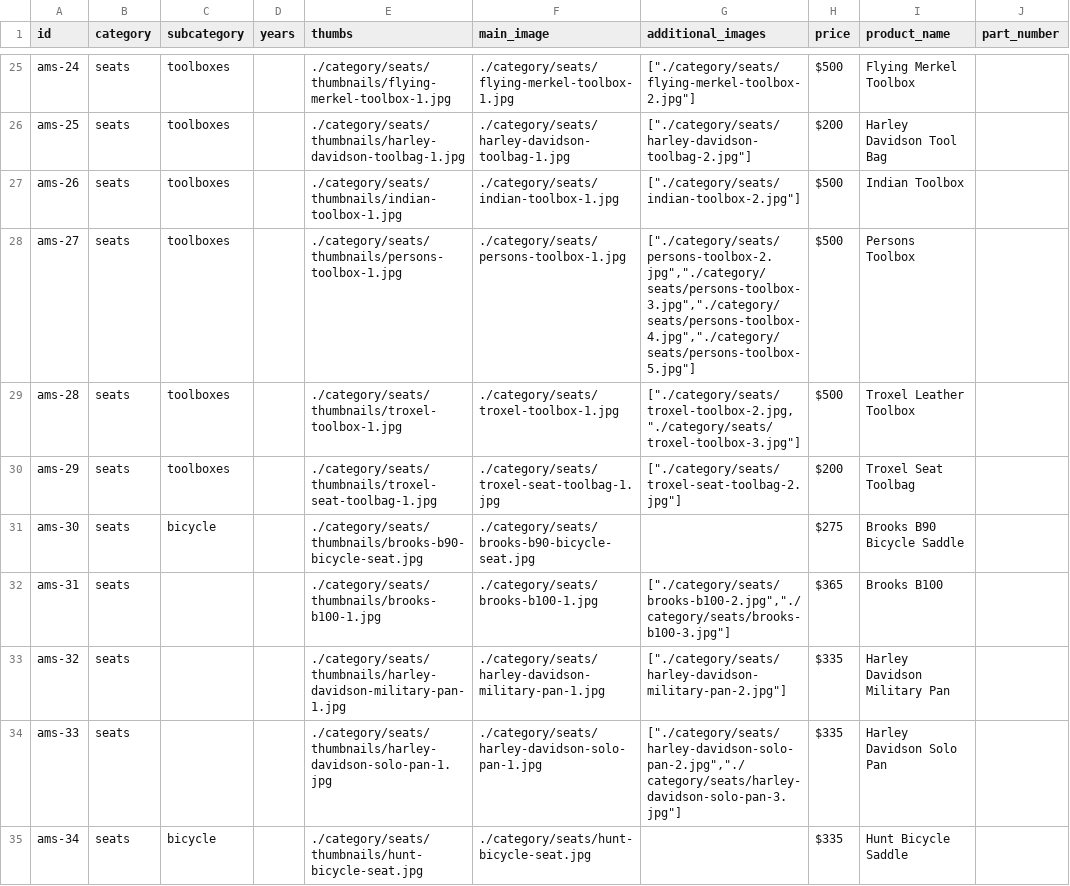
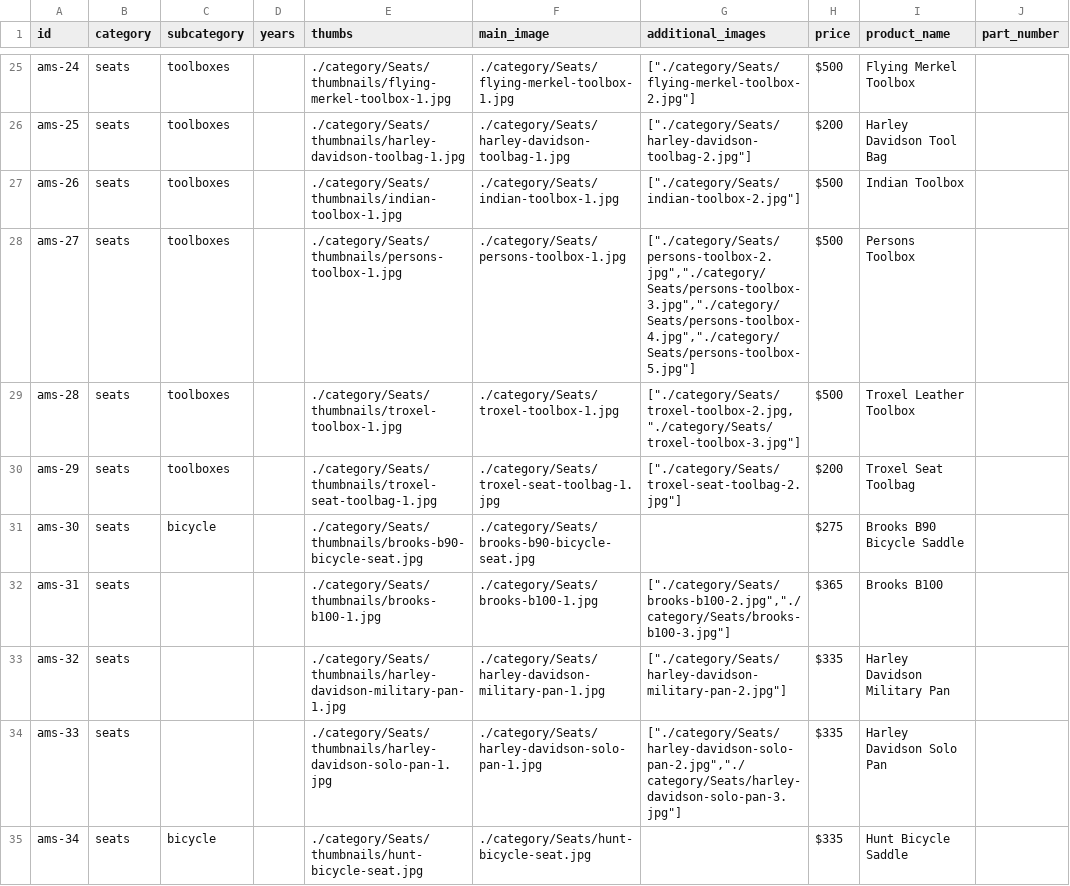
Before and after one commit to josephhess/antiquemotosmith, a CSV file: antique_moto_smith_main.csv, drawn as a sheet; only a part is shown, gaps mark what is left out; the diff covers the shown part only; the diff names each change by its address in the sheet, - before the commit and + after, or states it on an @@ line.

```diff
--- a/antique_moto_smith_main.csv
+++ b/antique_moto_smith_main.csv
-E25 (thumbs): ./category/seats/thumbnails/flying-merkel-toolbox-1.jpg
+E25 (thumbs): ./category/Seats/thumbnails/flying-merkel-toolbox-1.jpg
-F25 (main_image): ./category/seats/flying-merkel-toolbox-1.jpg
+F25 (main_image): ./category/Seats/flying-merkel-toolbox-1.jpg
-G25 (additional_images): ["./category/seats/flying-merkel-toolbox-2.jpg"]
+G25 (additional_images): ["./category/Seats/flying-merkel-toolbox-2.jpg"]
-E26 (thumbs): ./category/seats/thumbnails/harley-davidson-toolbag-1.jpg
+E26 (thumbs): ./category/Seats/thumbnails/harley-davidson-toolbag-1.jpg
-F26 (main_image): ./category/seats/harley-davidson-toolbag-1.jpg
+F26 (main_image): ./category/Seats/harley-davidson-toolbag-1.jpg
-G26 (additional_images): ["./category/seats/harley-davidson-toolbag-2.jpg"]
+G26 (additional_images): ["./category/Seats/harley-davidson-toolbag-2.jpg"]
-E27 (thumbs): ./category/seats/thumbnails/indian-toolbox-1.jpg
+E27 (thumbs): ./category/Seats/thumbnails/indian-toolbox-1.jpg
-F27 (main_image): ./category/seats/indian-toolbox-1.jpg
+F27 (main_image): ./category/Seats/indian-toolbox-1.jpg
-G27 (additional_images): ["./category/seats/indian-toolbox-2.jpg"]
+G27 (additional_images): ["./category/Seats/indian-toolbox-2.jpg"]
-E28 (thumbs): ./category/seats/thumbnails/persons-toolbox-1.jpg
+E28 (thumbs): ./category/Seats/thumbnails/persons-toolbox-1.jpg
-F28 (main_image): ./category/seats/persons-toolbox-1.jpg
+F28 (main_image): ./category/Seats/persons-toolbox-1.jpg
-G28 (additional_images): ["./category/seats/persons-toolbox-2.jpg","./category/seats/persons-toolbox-3.jpg","./category/seats/persons-toolbox-4.jpg","./category/seats/persons-toolbox-5.jpg"]
+G28 (additional_images): ["./category/Seats/persons-toolbox-2.jpg","./category/Seats/persons-toolbox-3.jpg","./category/Seats/persons-toolbox-4.jpg","./category/Seats/persons-toolbox-5.jpg"]
-E29 (thumbs): ./category/seats/thumbnails/troxel-toolbox-1.jpg
+E29 (thumbs): ./category/Seats/thumbnails/troxel-toolbox-1.jpg
-F29 (main_image): ./category/seats/troxel-toolbox-1.jpg
+F29 (main_image): ./category/Seats/troxel-toolbox-1.jpg
-G29 (additional_images): ["./category/seats/troxel-toolbox-2.jpg,"./category/seats/troxel-toolbox-3.jpg"]
+G29 (additional_images): ["./category/Seats/troxel-toolbox-2.jpg,"./category/Seats/troxel-toolbox-3.jpg"]
-E30 (thumbs): ./category/seats/thumbnails/troxel-seat-toolbag-1.jpg
+E30 (thumbs): ./category/Seats/thumbnails/troxel-seat-toolbag-1.jpg
-F30 (main_image): ./category/seats/troxel-seat-toolbag-1.jpg
+F30 (main_image): ./category/Seats/troxel-seat-toolbag-1.jpg
-G30 (additional_images): ["./category/seats/troxel-seat-toolbag-2.jpg"]
+G30 (additional_images): ["./category/Seats/troxel-seat-toolbag-2.jpg"]
-E31 (thumbs): ./category/seats/thumbnails/brooks-b90-bicycle-seat.jpg
+E31 (thumbs): ./category/Seats/thumbnails/brooks-b90-bicycle-seat.jpg
-F31 (main_image): ./category/seats/brooks-b90-bicycle-seat.jpg
+F31 (main_image): ./category/Seats/brooks-b90-bicycle-seat.jpg
-E32 (thumbs): ./category/seats/thumbnails/brooks-b100-1.jpg
+E32 (thumbs): ./category/Seats/thumbnails/brooks-b100-1.jpg
-F32 (main_image): ./category/seats/brooks-b100-1.jpg
+F32 (main_image): ./category/Seats/brooks-b100-1.jpg
-G32 (additional_images): ["./category/seats/brooks-b100-2.jpg","./category/seats/brooks-b100-3.jpg"]
+G32 (additional_images): ["./category/Seats/brooks-b100-2.jpg","./category/Seats/brooks-b100-3.jpg"]
-E33 (thumbs): ./category/seats/thumbnails/harley-davidson-military-pan-1.jpg
+E33 (thumbs): ./category/Seats/thumbnails/harley-davidson-military-pan-1.jpg
-F33 (main_image): ./category/seats/harley-davidson-military-pan-1.jpg
+F33 (main_image): ./category/Seats/harley-davidson-military-pan-1.jpg
-G33 (additional_images): ["./category/seats/harley-davidson-military-pan-2.jpg"]
+G33 (additional_images): ["./category/Seats/harley-davidson-military-pan-2.jpg"]
-E34 (thumbs): ./category/seats/thumbnails/harley-davidson-solo-pan-1.jpg
+E34 (thumbs): ./category/Seats/thumbnails/harley-davidson-solo-pan-1.jpg
-F34 (main_image): ./category/seats/harley-davidson-solo-pan-1.jpg
+F34 (main_image): ./category/Seats/harley-davidson-solo-pan-1.jpg
-G34 (additional_images): ["./category/seats/harley-davidson-solo-pan-2.jpg","./category/seats/harley-davidson-solo-pan-3.jpg"]
+G34 (additional_images): ["./category/Seats/harley-davidson-solo-pan-2.jpg","./category/Seats/harley-davidson-solo-pan-3.jpg"]
-E35 (thumbs): ./category/seats/thumbnails/hunt-bicycle-seat.jpg
+E35 (thumbs): ./category/Seats/thumbnails/hunt-bicycle-seat.jpg
-F35 (main_image): ./category/seats/hunt-bicycle-seat.jpg
+F35 (main_image): ./category/Seats/hunt-bicycle-seat.jpg
```
Also changed, not shown: 67 edited cells elsewhere in this file.
